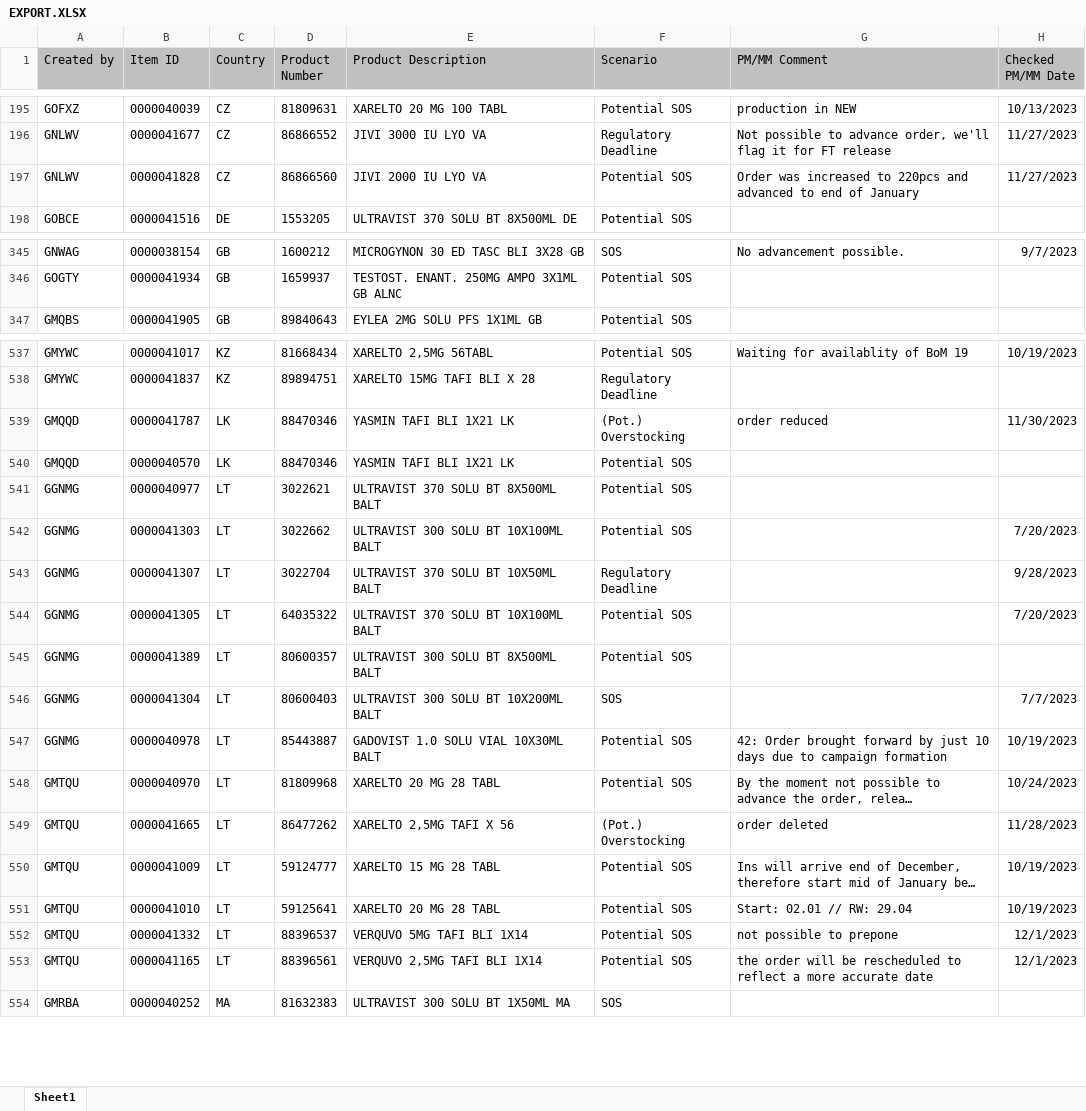
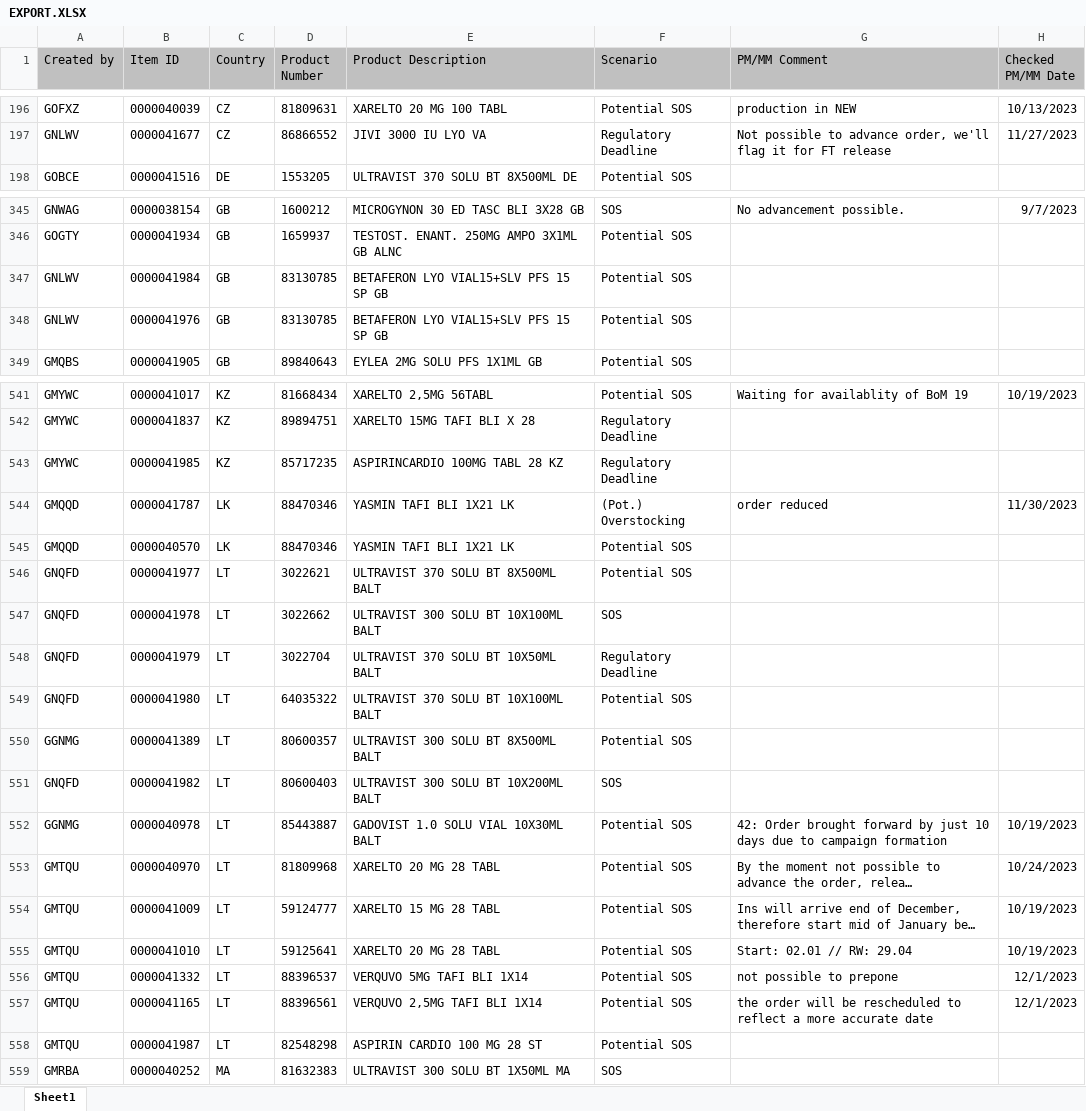
Before and after one commit to janphoenix/rct2, an Excel workbook: EXPORT.XLSX, sheet Sheet1, drawn as a sheet; only a part is shown, gaps mark what is left out; long unchanged cells end in …; values as stored, in another font and other column widths than the file's, no borders; removed rows and columns are numbered as before the commit, all else as after; the diff covers the shown part only; the diff names each change by its address in the sheet, - before the commit and + after, or states it on an @@ line.

Commit message:
rct upload today - john r.

```diff
--- a/EXPORT.XLSX (sheet Sheet1)
+++ b/EXPORT.XLSX (sheet Sheet1)
-row 197: GNLWV | 0000041828 | CZ | 86866560 | JIVI 2000 IU LYO VA | Potential SOS | Order was increased to 220pcs and advanced to end of January | 11/27/2023
+row 347: GNLWV | 0000041984 | GB | 83130785 | BETAFERON LYO VIAL15+SLV PFS 15 SP GB | Potential SOS
+row 348: GNLWV | 0000041976 | GB | 83130785 | BETAFERON LYO VIAL15+SLV PFS 15 SP GB | Potential SOS
+row 543: GMYWC | 0000041985 | KZ | 85717235 | ASPIRINCARDIO 100MG TABL 28 KZ | Regulatory Deadline
-A546 (Created by): GGNMG
+A546 (Created by): GNQFD
-B546 (Item ID): 0000040977
+B546 (Item ID): 0000041977
-row 542: GGNMG | 0000041303 | LT | 3022662 | ULTRAVIST 300 SOLU BT 10X100ML BALT | Potential SOS |  | 7/20/2023
+row 547: GNQFD | 0000041978 | LT | 3022662 | ULTRAVIST 300 SOLU BT 10X100ML BALT | SOS
-A548:A549 (Created by): GGNMG
+A548:A549 (Created by): GNQFD
-B548 (Item ID): 0000041307
+B548 (Item ID): 0000041979
-H548 (Checked PM/MM Date): 9/28/2023
+H548 (Checked PM/MM Date): (empty)
-B549 (Item ID): 0000041305
+B549 (Item ID): 0000041980
-H549 (Checked PM/MM Date): 7/20/2023
+H549 (Checked PM/MM Date): (empty)
-A551 (Created by): GGNMG
+A551 (Created by): GNQFD
-B551 (Item ID): 0000041304
+B551 (Item ID): 0000041982
-H551 (Checked PM/MM Date): 7/7/2023
+H551 (Checked PM/MM Date): (empty)
-row 549: GMTQU | 0000041665 | LT | 86477262 | XARELTO 2,5MG TAFI X 56 | (Pot.) Overstocking | order deleted | 11/28/2023
+row 558: GMTQU | 0000041987 | LT | 82548298 | ASPIRIN CARDIO 100 MG 28 ST | Potential SOS
```
Also changed, not shown: 4 added rows, 1 removed row and 40 edited cells elsewhere in this sheet.
